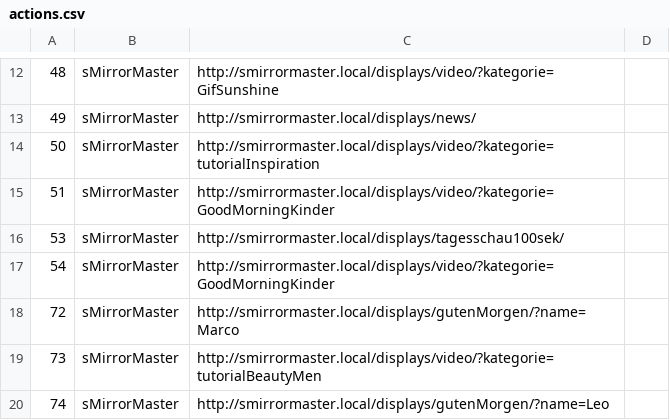
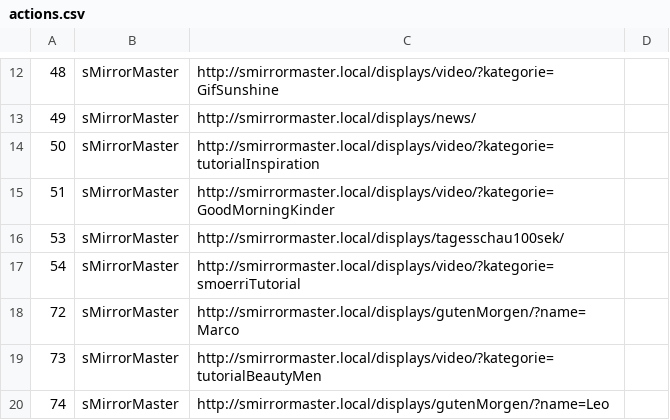
Before and after one commit to roschaefer/sMirror, a CSV file: actions.csv, drawn as a sheet; only a part is shown, gaps mark what is left out.

Commit message:
Update actions.csv

```diff
--- a/actions.csv
+++ b/actions.csv
@@ -16,3 +16,3 @@
 53, sMirrorMaster, http://smirrormaster.local/displays/tagesschau100sek/,
-54, sMirrorMaster, http://smirrormaster.local/displays/video/?kategorie=GoodMorningKinder,
+54, sMirrorMaster, http://smirrormaster.local/displays/video/?kategorie=smoerriTutorial,
 72, sMirrorMaster, http://smirrormaster.local/displays/gutenMorgen/?name=Marco,
```
